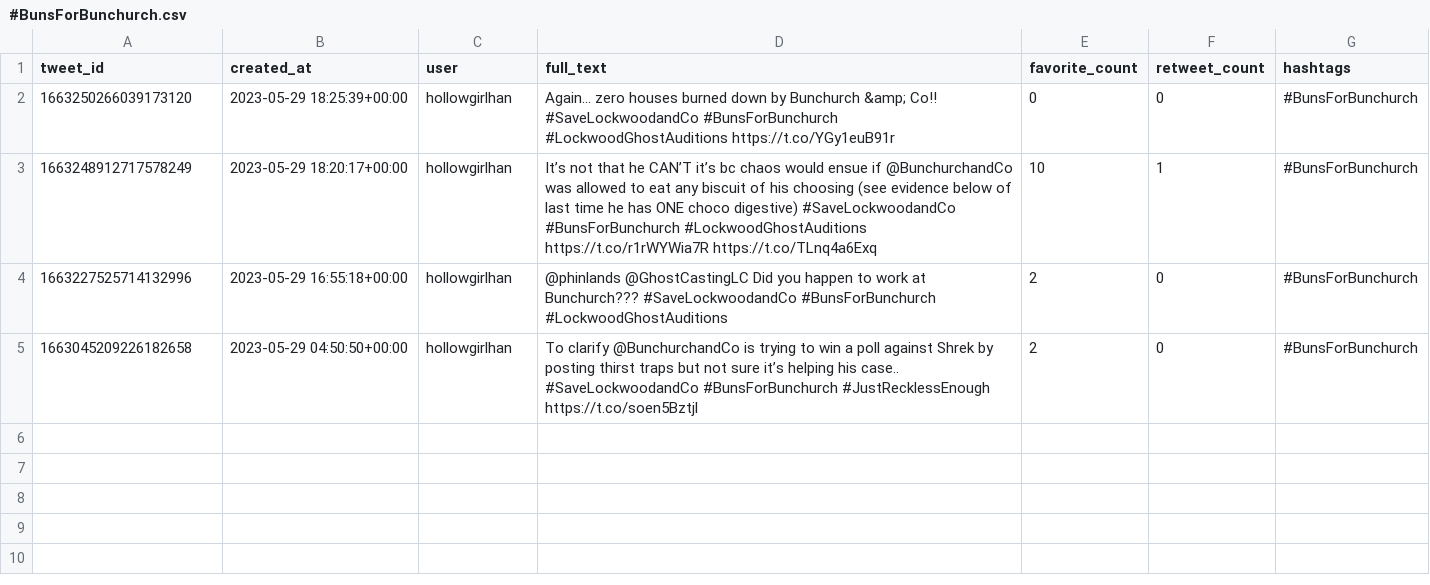
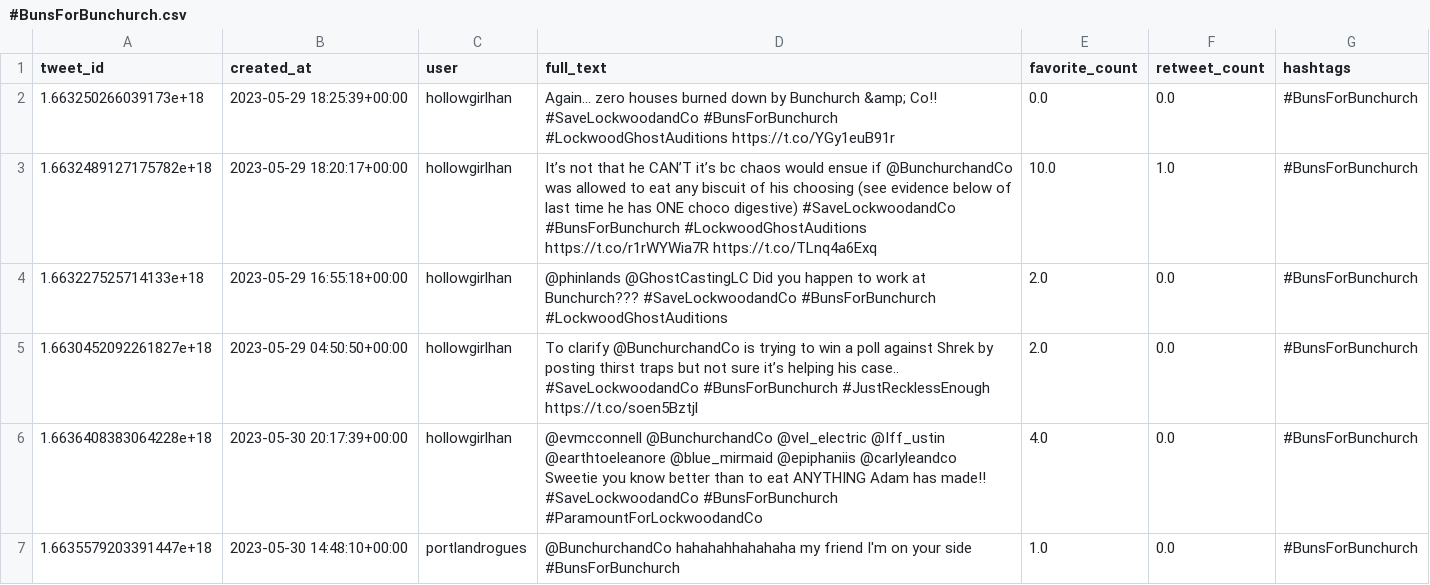
Before and after one commit to biogear13/ao3lockwood-co, a CSV file: tweeterhashtags/#BunsForBunchurch.csv, drawn as a sheet.

```diff
--- a/tweeterhashtags/#BunsForBunchurch.csv
+++ b/tweeterhashtags/#BunsForBunchurch.csv
@@ -1,5 +1,9 @@
 tweet_id,created_at,user,full_text,favorite_count,retweet_count,hashtags
-1663250266039173120,2023-05-29 18:25:39+00:00,hollowgirlhan,Again… zero houses burned down by Bunchurch &amp; Co!! #SaveLockwoodandCo #BunsForBunchurch #LockwoodGhostAuditions https://t.co/YGy1euB91r,0,0,#BunsForBunchurch
-1663248912717578249,2023-05-29 18:20:17+00:00,hollowgirlhan,It’s not that he CAN’T it’s bc chaos would ensue if @BunchurchandCo was allowed to eat any biscuit of his choosing (see evidence below of last time he has ONE choco digestive) #SaveLockwoodandCo #BunsForBunchurch #LockwoodGhostAuditions https://t.co/r1rWYWia7R https://t.co/TLnq4a6Exq,10,1,#BunsForBunchurch
-1663227525714132996,2023-05-29 16:55:18+00:00,hollowgirlhan,@phinlands @GhostCastingLC Did you happen to work at Bunchurch??? #SaveLockwoodandCo #BunsForBunchurch #LockwoodGhostAuditions,2,0,#BunsForBunchurch
-1663045209226182658,2023-05-29 04:50:50+00:00,hollowgirlhan,To clarify @BunchurchandCo is trying to win a poll against Shrek by posting thirst traps but not sure it’s helping his case.. #SaveLockwoodandCo #BunsForBunchurch #JustRecklessEnough https://t.co/soen5Bztjl,2,0,#BunsForBunchurch
+1.663250266039173e+18,2023-05-29 18:25:39+00:00,hollowgirlhan,Again… zero houses burned down by Bunchurch &amp; Co!! #SaveLockwoodandCo #BunsForBunchurch #LockwoodGhostAuditions https://t.co/YGy1euB91r,0.0,0.0,#BunsForBunchurch
+1.6632489127175782e+18,2023-05-29 18:20:17+00:00,hollowgirlhan,It’s not that he CAN’T it’s bc chaos would ensue if @BunchurchandCo was allowed to eat any biscuit of his choosing (see evidence below of last time he has ONE choco digestive) #SaveLockwoodandCo #BunsForBunchurch #LockwoodGhostAuditions https://t.co/r1rWYWia7R https://t.co/TLnq4a6Exq,10.0,1.0,#BunsForBunchurch
+1.663227525714133e+18,2023-05-29 16:55:18+00:00,hollowgirlhan,@phinlands @GhostCastingLC Did you happen to work at Bunchurch??? #SaveLockwoodandCo #BunsForBunchurch #LockwoodGhostAuditions,2.0,0.0,#BunsForBunchurch
+1.6630452092261827e+18,2023-05-29 04:50:50+00:00,hollowgirlhan,To clarify @BunchurchandCo is trying to win a poll against Shrek by posting thirst traps but not sure it’s helping his case.. #SaveLockwoodandCo #BunsForBunchurch #JustRecklessEnough https://t.co/soen5Bztjl,2.0,0.0,#BunsForBunchurch
+1.6636408383064228e+18,2023-05-30 20:17:39+00:00,hollowgirlhan,@evmcconnell @BunchurchandCo @vel_electric @Iff_ustin @earthtoeleanore @blue_mirmaid @epiphaniis @carlyleandco Sweetie you know better than to eat ANYTHING Adam has made!! #SaveLockwoodandCo #BunsForBunchurch #ParamountForLockwoodandCo,4.0,0.0,#BunsForBunchurch
+1.6635579203391447e+18,2023-05-30 14:48:10+00:00,portlandrogues,"@BunchurchandCo hahahahhahahaha my friend I'm on your side
+
+#BunsForBunchurch",1.0,0.0,#BunsForBunchurch
```
Also changed, not shown: tweeterhashtags/#CaringforCarlyle.csv, 33 other files.
